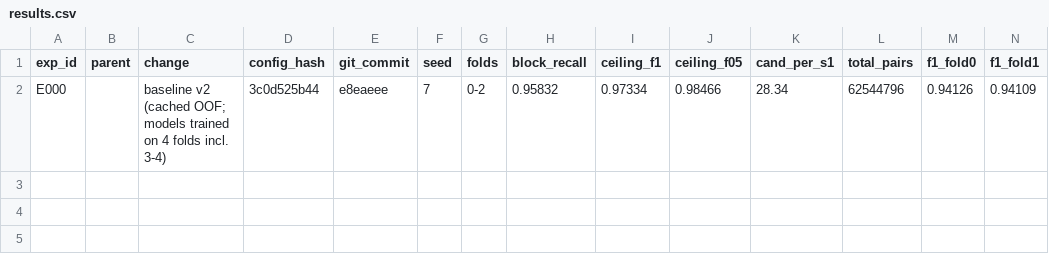
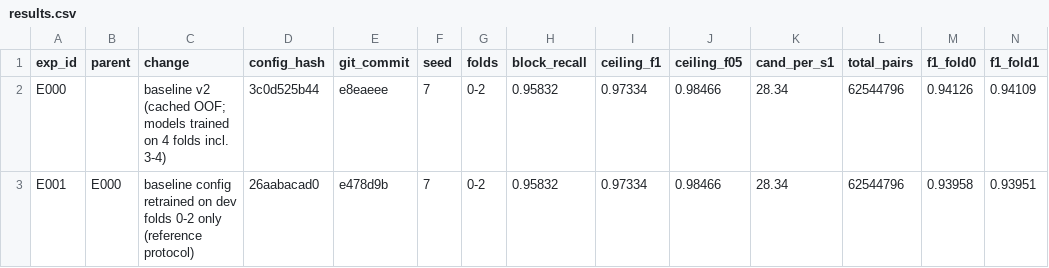
Before and after one commit to Gautam0211/Amazon_ML_Challenge, a CSV file: experiments/results.csv, drawn as a sheet; only a part is shown; rows hold the shown columns only; the diff names each change by its address in the sheet, - before the commit and + after, or states it on an @@ line.

Commit message:
exp: E001 baseline config trained on dev folds only (reference F1 0.93957)

```diff
--- a/experiments/results.csv
+++ b/experiments/results.csv
+row 3: E001 | E000 | baseline config retrained on dev folds 0-2 only (reference protocol) | 26aabacad0 | e478d9b | 7 | 0-2 | 0.95832 | 0.97334 | 0.98466 | 28.34 | 62544796 | 0.93958 | 0.93951
```
Also changed, not shown: 3 other files.
